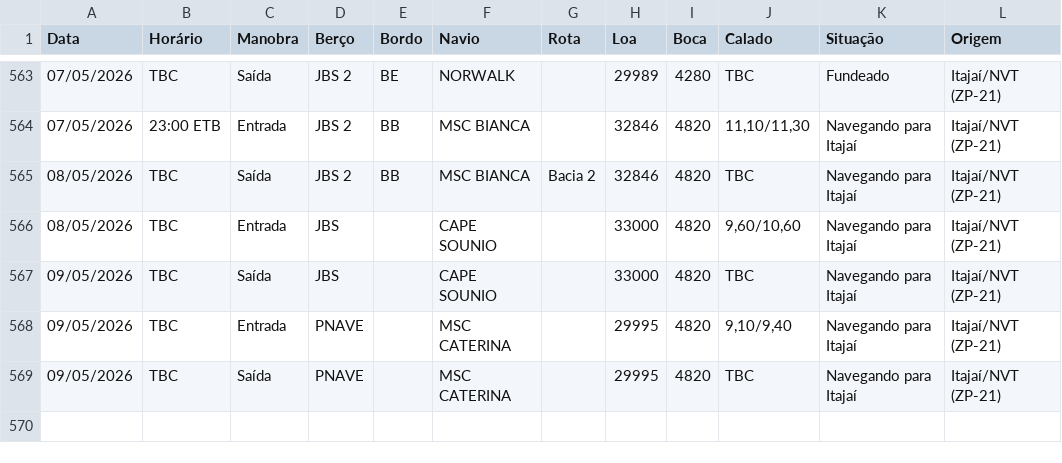
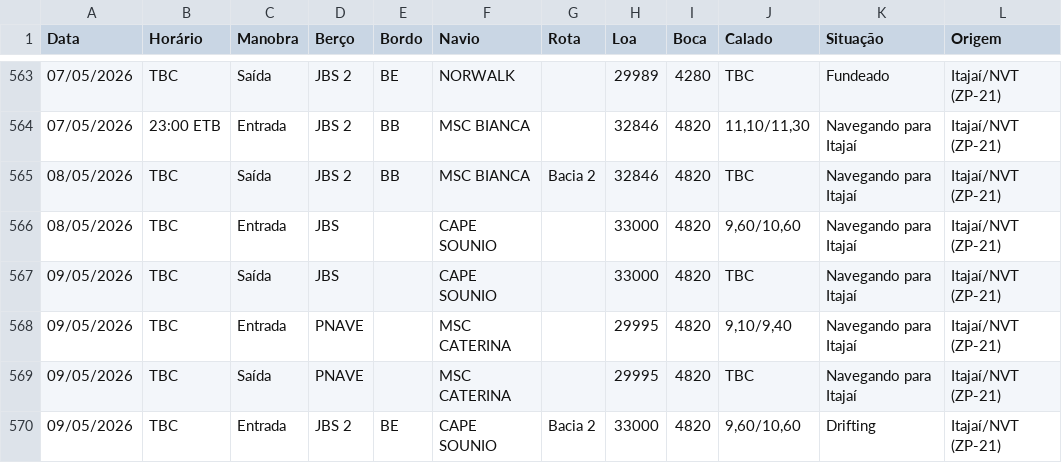
Before and after one commit to wagnerarins/monitoramento-portuario, a CSV file: banco_dados_movimentacao.csv, drawn as a sheet; only a part is shown, gaps mark what is left out; the diff names each change by its address in the sheet, - before the commit and + after, or states it on an @@ line.

```diff
--- a/banco_dados_movimentacao.csv
+++ b/banco_dados_movimentacao.csv
+row 570: 09/05/2026 | TBC | Entrada | JBS 2 | BE | CAPE SOUNIO | Bacia 2 | 33000 | 4820 | 9,60/10,60 | Drifting | Itajaí/NVT (ZP-21)
```
